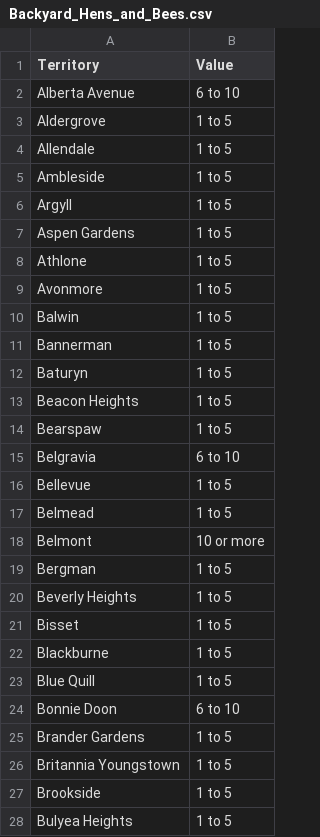
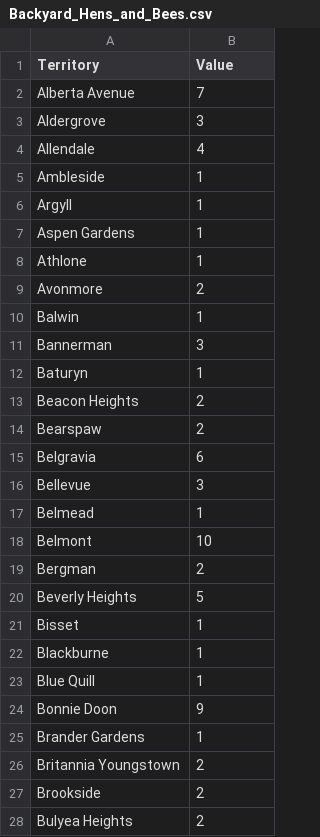
Before and after one commit to WishartLab/AgMaps, a CSV file: geomap/example_input/Backyard_Hens_and_Bees.csv, drawn as a sheet; only a part is shown; the diff covers the shown part only.

```diff
--- a/geomap/example_input/Backyard_Hens_and_Bees.csv
+++ b/geomap/example_input/Backyard_Hens_and_Bees.csv
@@ -1,28 +1,28 @@
 Territory,Value
-Alberta Avenue,6 to 10
-Aldergrove,1 to 5
-Allendale,1 to 5
-Ambleside,1 to 5
-Argyll,1 to 5
-Aspen Gardens,1 to 5
-Athlone,1 to 5
-Avonmore,1 to 5
-Balwin,1 to 5
-Bannerman,1 to 5
-Baturyn,1 to 5
-Beacon Heights,1 to 5
-Bearspaw,1 to 5
-Belgravia,6 to 10
-Bellevue,1 to 5
-Belmead,1 to 5
-Belmont,10 or more
-Bergman,1 to 5
-Beverly Heights,1 to 5
-Bisset,1 to 5
-Blackburne,1 to 5
-Blue Quill,1 to 5
-Bonnie Doon,6 to 10
-Brander Gardens,1 to 5
-Britannia Youngstown,1 to 5
-Brookside,1 to 5
-Bulyea Heights,1 to 5
+Alberta Avenue,7
+Aldergrove,3
+Allendale,4
+Ambleside,1
+Argyll,1
+Aspen Gardens,1
+Athlone,1
+Avonmore,2
+Balwin,1
+Bannerman,3
+Baturyn,1
+Beacon Heights,2
+Bearspaw,2
+Belgravia,6
+Bellevue,3
+Belmead,1
+Belmont,10
+Bergman,2
+Beverly Heights,5
+Bisset,1
+Blackburne,1
+Blue Quill,1
+Bonnie Doon,9
+Brander Gardens,1
+Britannia Youngstown,2
+Brookside,2
+Bulyea Heights,2
```
Also changed, not shown: 1 added row, 1 removed row and 163 edited cells elsewhere in this file, 4 other files.
